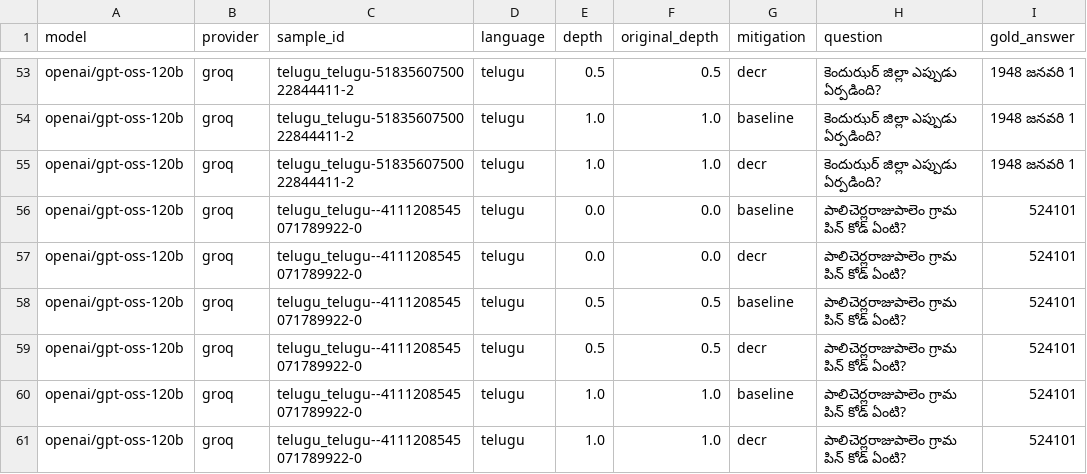
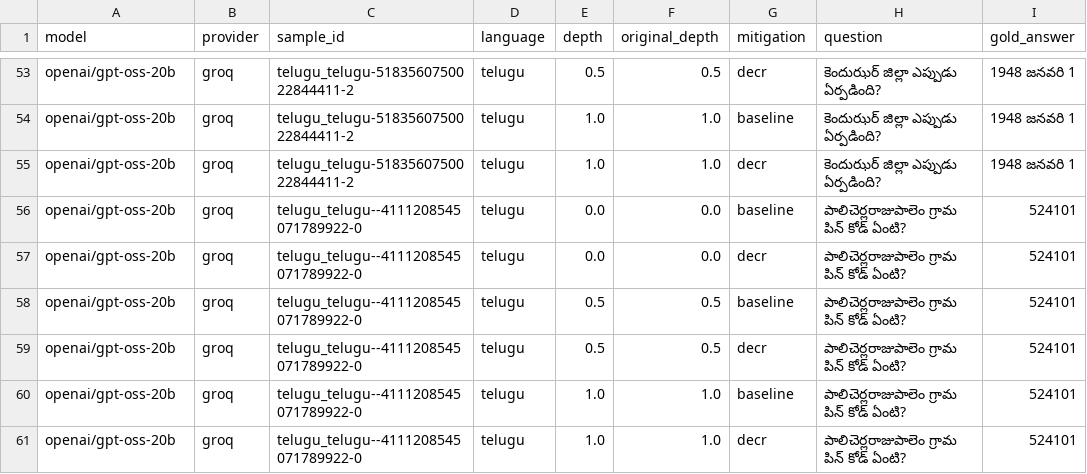
Before and after one commit to Sreeram5678/multilingual-pos-bias-bench, a CSV file: RESEARCH_PAPER_PACKAGE/tables/tydiqa_results_groq.csv, drawn as a sheet; only a part is shown, gaps mark what is left out; the diff covers the shown part only; the diff names each change by its address in the sheet, - before the commit and + after, or states it on an @@ line.

Commit message:
feat(benchmark): add openai/gpt-oss-20b evaluation results and 20B vs 120B parameter scaling plot

```diff
--- a/RESEARCH_PAPER_PACKAGE/tables/tydiqa_results_groq.csv
+++ b/RESEARCH_PAPER_PACKAGE/tables/tydiqa_results_groq.csv
-A53:A61 (model): openai/gpt-oss-120b
+A53:A61 (model): openai/gpt-oss-20b
```
Also changed, not shown: 101 edited cells elsewhere in this file, results/tables/tydiqa_results_groq.csv, 6 other files.
